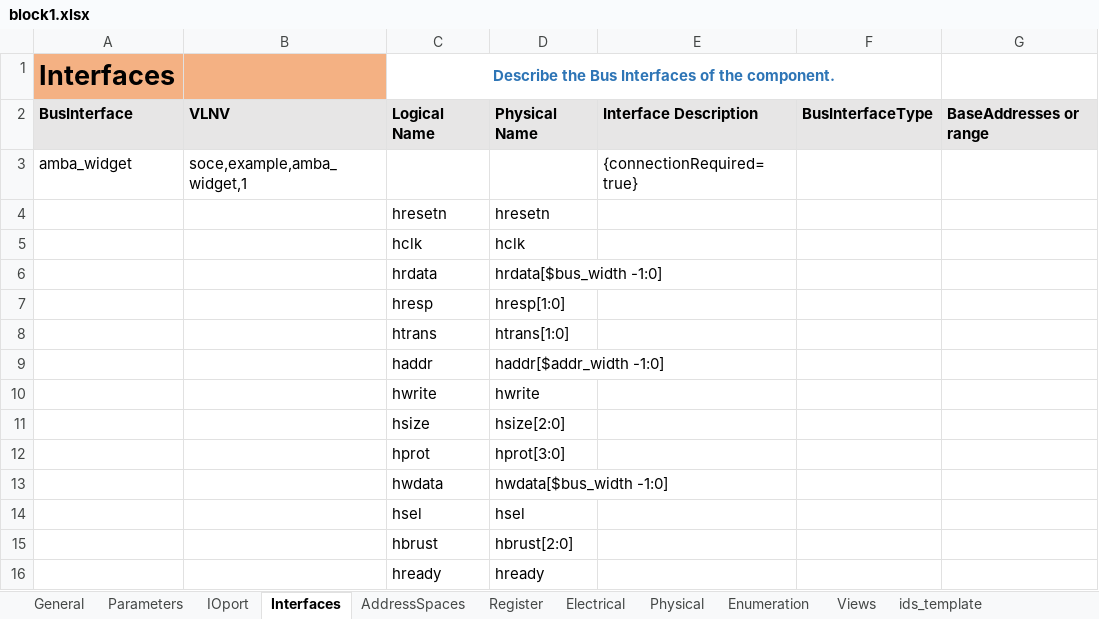
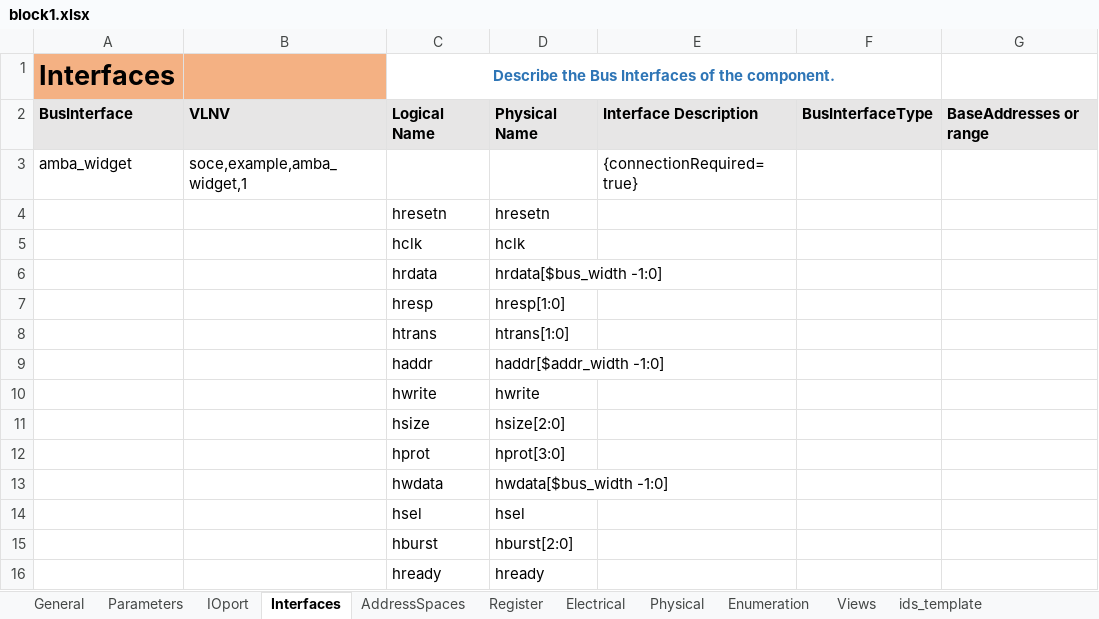
Before and after one commit to gopalgogna11/hello-world, an Excel workbook: my1stProject/block1/block1.xlsx, sheet Interfaces, drawn as a sheet; only a part is shown; values as stored, in another font and other column widths than the file's, no borders; the diff names each change by its address in the sheet, - before the commit and + after, or states it on an @@ line.

```diff
--- a/my1stProject/block1/block1.xlsx (sheet Interfaces)
+++ b/my1stProject/block1/block1.xlsx (sheet Interfaces)
-C15: hbrust
+C15: hburst
-D15: hbrust[2:0]
+D15: hburst[2:0]
```
Also changed, not shown: sheet IOport, my1stProject/block2/block2.xlsx, my1stProject/chip_example/chip_example.xlsx, 1 other file.
